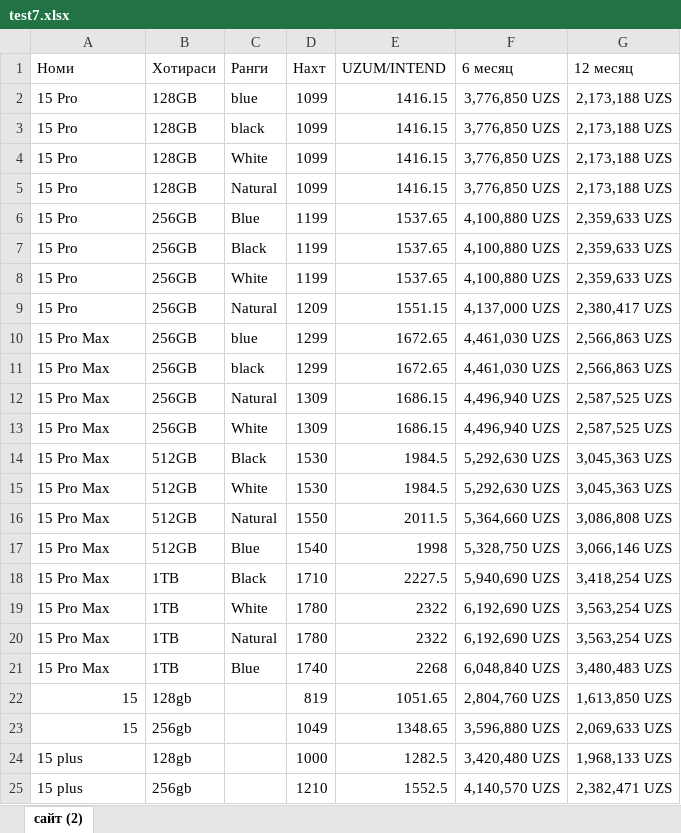
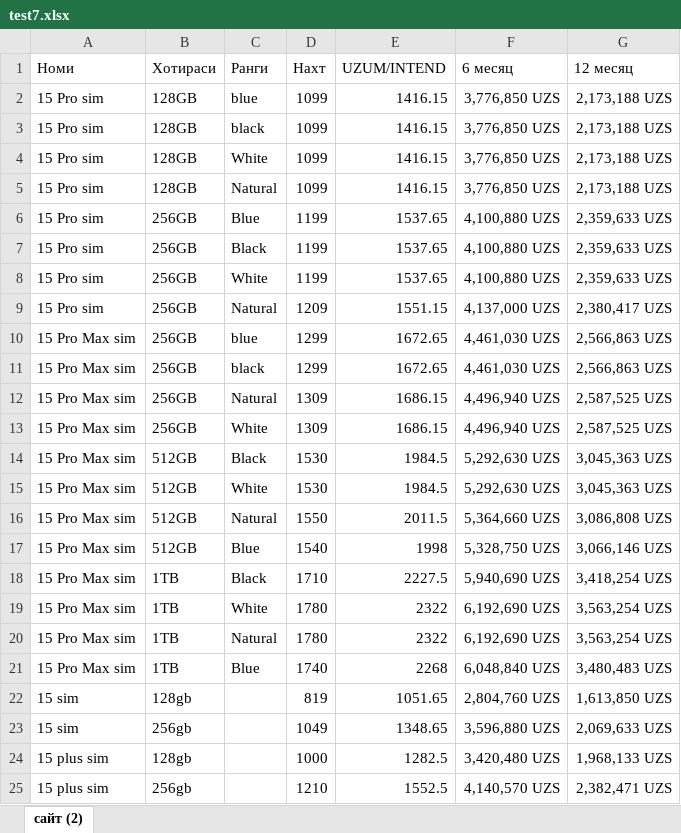
Before and after one commit to Azizjon003/mobi-bot, an Excel workbook: src/data/test7.xlsx, sheet сайт (2), drawn as a sheet; values as stored, in another font and other column widths than the file's, no borders; the diff names each change by its address in the sheet, - before the commit and + after, or states it on an @@ line.

```diff
--- a/src/data/test7.xlsx (sheet сайт (2))
+++ b/src/data/test7.xlsx (sheet сайт (2))
-A2:A9 (Номи): 15 Pro
+A2:A9 (Номи): 15 Pro sim
-A10:A21 (Номи): 15 Pro Max
+A10:A21 (Номи): 15 Pro Max sim
-A22:A23 (Номи): 15
+A22:A23 (Номи): 15 sim
-A24:A25 (Номи): 15 plus
+A24:A25 (Номи): 15 plus sim
```
Also changed, not shown: 1 other file.
